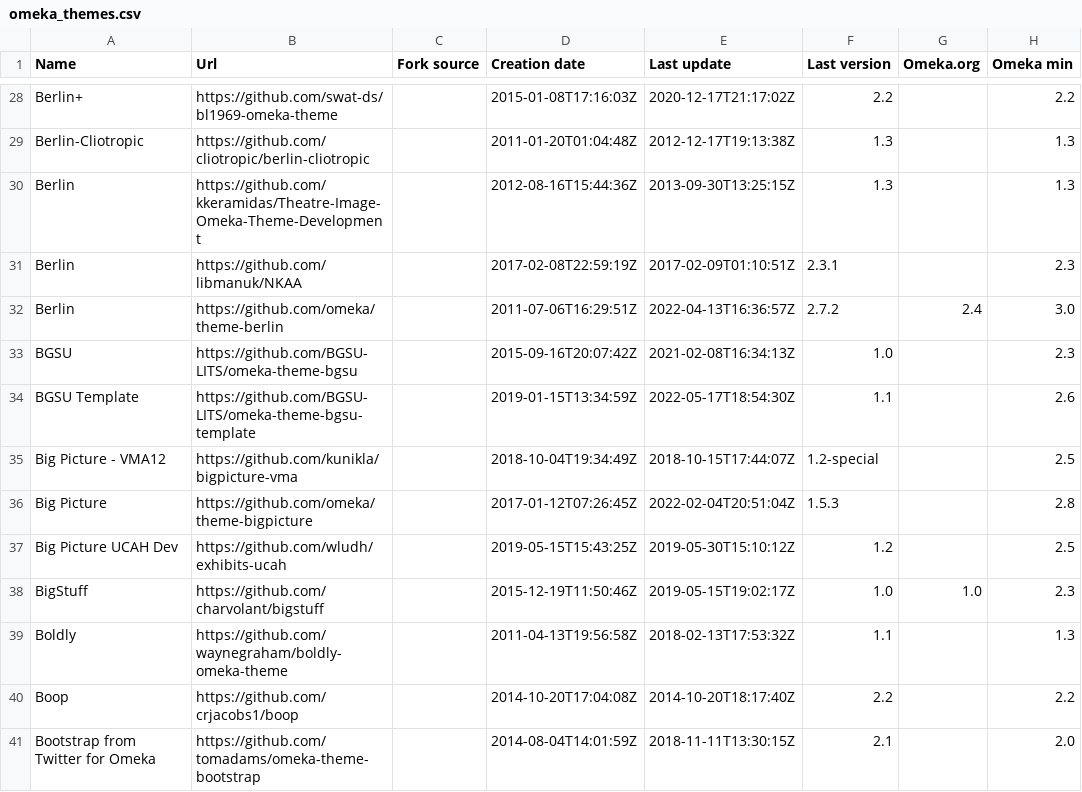
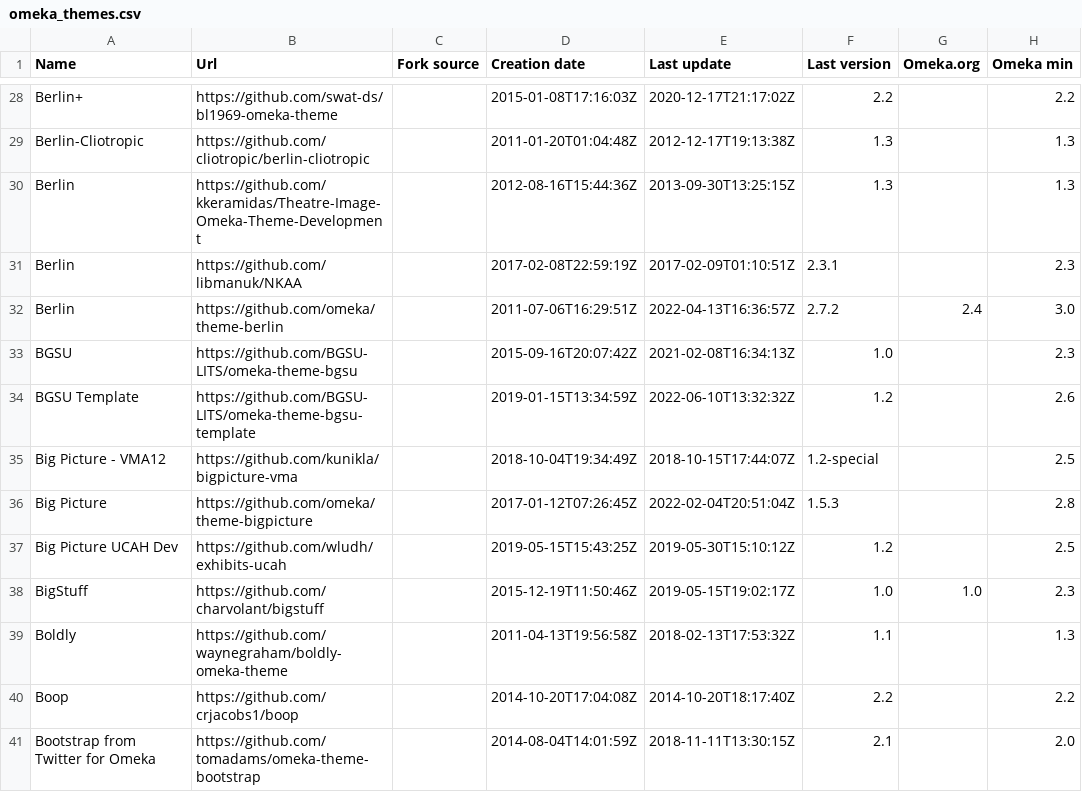
Before and after one commit to Daniel-KM/UpgradeToOmekaS, a CSV file: _data/omeka_themes.csv, drawn as a sheet; only a part is shown, gaps mark what is left out; the diff names each change by its address in the sheet, - before the commit and + after, or states it on an @@ line.

```diff
--- a/_data/omeka_themes.csv
+++ b/_data/omeka_themes.csv
-E34 (Last update): 2022-05-17T18:54:30Z
+E34 (Last update): 2022-06-10T13:32:32Z
-F34 (Last version): 1.1
+F34 (Last version): 1.2
```
Also changed, not shown: _data/omeka_plugins.csv, _data/omeka_s_modules.csv, 1 other file.
